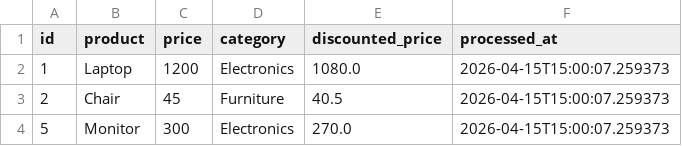
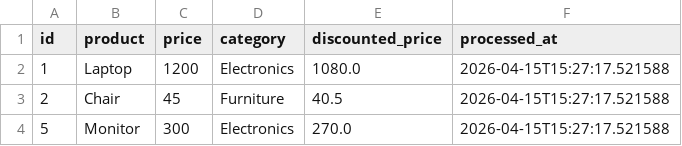
Before and after one commit to GDGoC-FPTU/data-pipeline-observability-thnhphng04-1, a CSV file: processed_data.csv, drawn as a sheet.

```diff
--- a/processed_data.csv
+++ b/processed_data.csv
@@ -1,4 +1,4 @@
 id,product,price,category,discounted_price,processed_at
-1,Laptop,1200,Electronics,1080.0,2026-04-15T15:00:07.259373
-2,Chair,45,Furniture,40.5,2026-04-15T15:00:07.259373
-5,Monitor,300,Electronics,270.0,2026-04-15T15:00:07.259373
+1,Laptop,1200,Electronics,1080.0,2026-04-15T15:27:17.521588
+2,Chair,45,Furniture,40.5,2026-04-15T15:27:17.521588
+5,Monitor,300,Electronics,270.0,2026-04-15T15:27:17.521588
```
Also changed, not shown: 2 other files.
